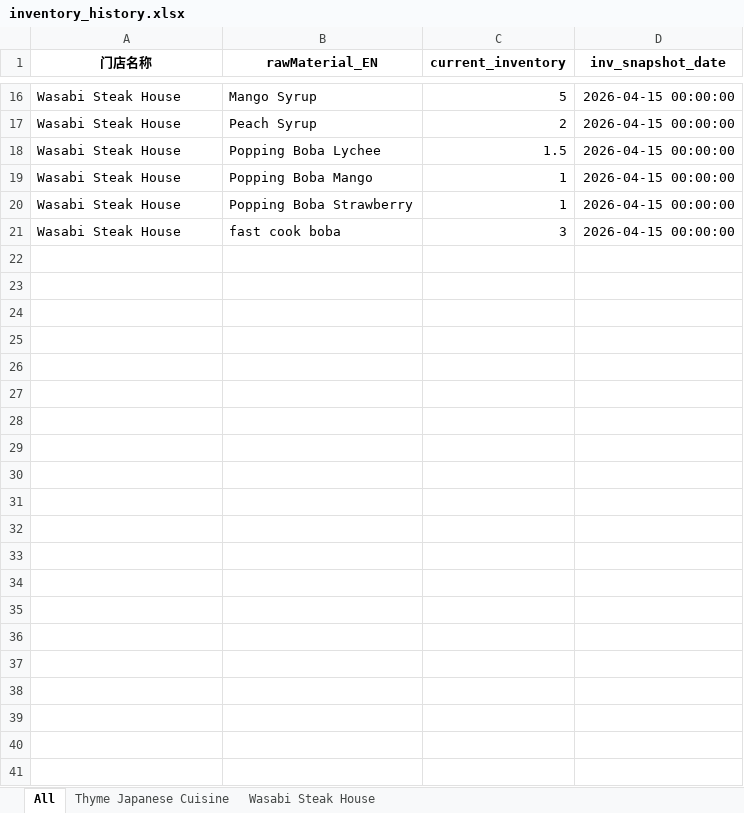
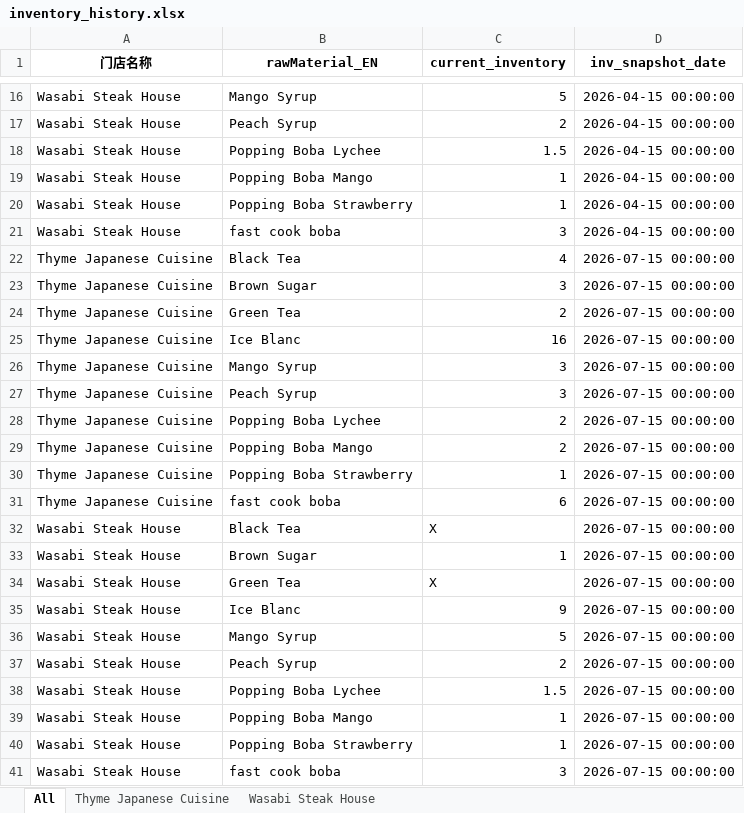
Before and after one commit to Ethanlin26716/boba_tea_SO-PO_generation_page, an Excel workbook: history_data/inventory_history.xlsx, sheet All, drawn as a sheet; only a part is shown, gaps mark what is left out; values as stored, in another font and other column widths than the file's, no borders; the diff names each change by its address in the sheet, - before the commit and + after, or states it on an @@ line.

```diff
--- a/history_data/inventory_history.xlsx (sheet All)
+++ b/history_data/inventory_history.xlsx (sheet All)
+row 22: Thyme Japanese Cuisine | Black Tea | 4 | 2026-07-15 00:00:00
+row 23: Thyme Japanese Cuisine | Brown Sugar | 3 | 2026-07-15 00:00:00
+row 24: Thyme Japanese Cuisine | Green Tea | 2 | 2026-07-15 00:00:00
+row 25: Thyme Japanese Cuisine | Ice Blanc | 16 | 2026-07-15 00:00:00
+row 26: Thyme Japanese Cuisine | Mango Syrup | 3 | 2026-07-15 00:00:00
+row 27: Thyme Japanese Cuisine | Peach Syrup | 3 | 2026-07-15 00:00:00
+row 28: Thyme Japanese Cuisine | Popping Boba Lychee | 2 | 2026-07-15 00:00:00
+row 29: Thyme Japanese Cuisine | Popping Boba Mango | 2 | 2026-07-15 00:00:00
+row 30: Thyme Japanese Cuisine | Popping Boba Strawberry | 1 | 2026-07-15 00:00:00
+row 31: Thyme Japanese Cuisine | fast cook boba | 6 | 2026-07-15 00:00:00
+row 32: Wasabi Steak House | Black Tea | X | 2026-07-15 00:00:00
+row 33: Wasabi Steak House | Brown Sugar | 1 | 2026-07-15 00:00:00
+row 34: Wasabi Steak House | Green Tea | X | 2026-07-15 00:00:00
+row 35: Wasabi Steak House | Ice Blanc | 9 | 2026-07-15 00:00:00
+row 36: Wasabi Steak House | Mango Syrup | 5 | 2026-07-15 00:00:00
+row 37: Wasabi Steak House | Peach Syrup | 2 | 2026-07-15 00:00:00
+row 38: Wasabi Steak House | Popping Boba Lychee | 1.5 | 2026-07-15 00:00:00
+row 39: Wasabi Steak House | Popping Boba Mango | 1 | 2026-07-15 00:00:00
+row 40: Wasabi Steak House | Popping Boba Strawberry | 1 | 2026-07-15 00:00:00
+row 41: Wasabi Steak House | fast cook boba | 3 | 2026-07-15 00:00:00
```
Also changed, not shown: sheet Wasabi Steak House, sheet Thyme Japanese Cuisine, history_data/usage_history-temp.xlsx, history_data/usage_history.xlsx, 6 other files.
